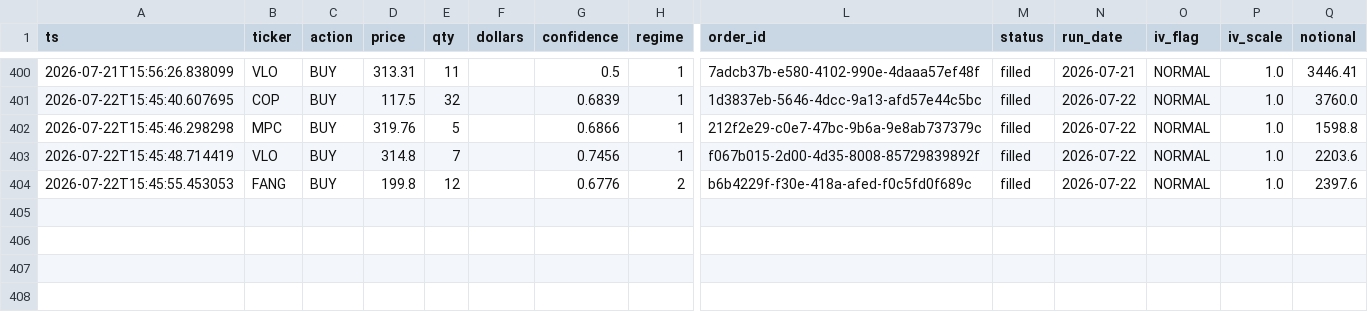
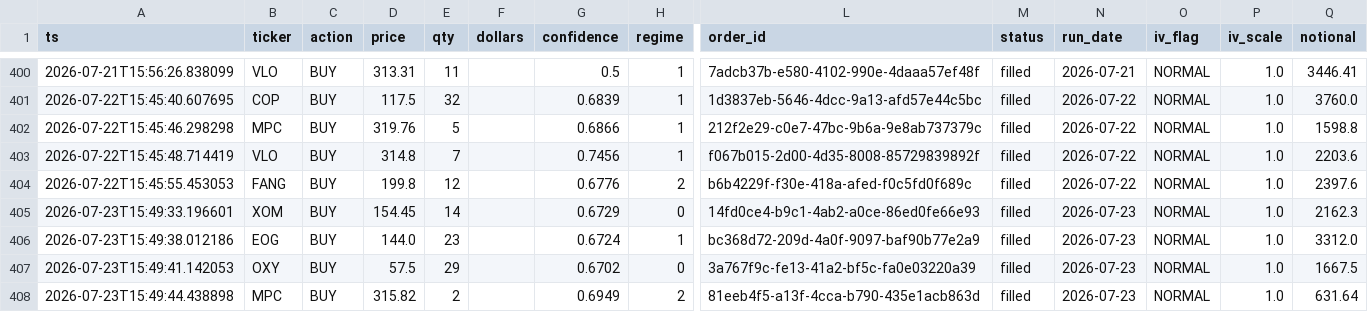
Before and after one commit to Southpaw3234/Quant-Terminal, a CSV file: data/paper_trades/trade_history.csv, drawn as a sheet; only a part is shown, gaps mark what is left out; rows hold the shown columns only; the diff names each change by its address in the sheet, - before the commit and + after, or states it on an @@ line.

```diff
--- a/data/paper_trades/trade_history.csv
+++ b/data/paper_trades/trade_history.csv
+row 405: 2026-07-23T15:49:33.196601 | XOM | BUY | 154.45 | 14 |  | 0.6729 | 0 | 14fd0ce4-b9c1-4ab2-a0ce-86ed0fe66e93 | filled | 2026-07-23 | NORMAL | 1.0 | 2162.3
+row 406: 2026-07-23T15:49:38.012186 | EOG | BUY | 144.0 | 23 |  | 0.6724 | 1 | bc368d72-209d-4a0f-9097-baf90b77e2a9 | filled | 2026-07-23 | NORMAL | 1.0 | 3312.0
+row 407: 2026-07-23T15:49:41.142053 | OXY | BUY | 57.5 | 29 |  | 0.6702 | 0 | 3a767f9c-fe13-41a2-bf5c-fa0e03220a39 | filled | 2026-07-23 | NORMAL | 1.0 | 1667.5
+row 408: 2026-07-23T15:49:44.438898 | MPC | BUY | 315.82 | 2 |  | 0.6949 | 2 | 81eeb4f5-a13f-4cca-b790-435e1acb863d | filled | 2026-07-23 | NORMAL | 1.0 | 631.64
```
Also changed, not shown: data/shadow/cross_sectional_ls.csv, data/shadow/cross_sectional_pnl.csv, 32 other files.
